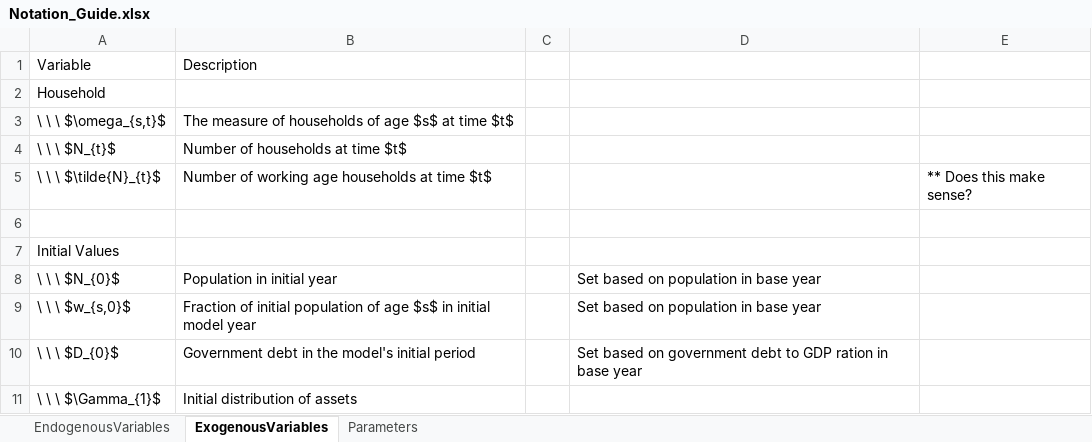
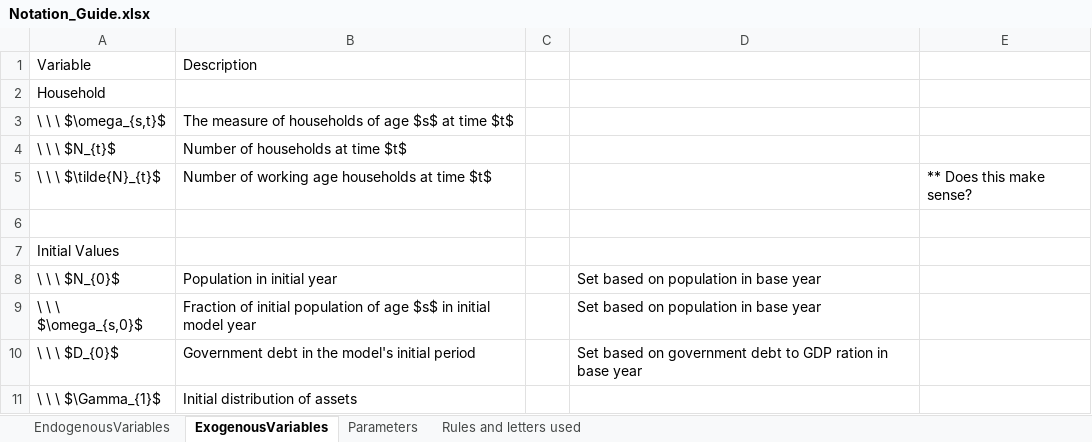
Before and after one commit to PSLmodels/OG-Core, an Excel workbook: Model Writeup/Notation_Guide.xlsx, sheet ExogenousVariables, drawn as a sheet; values as stored, in another font and other column widths than the file's, no borders; the diff names each change by its address in the sheet, - before the commit and + after, or states it on an @@ line.

```diff
--- a/Model Writeup/Notation_Guide.xlsx (sheet ExogenousVariables)
+++ b/Model Writeup/Notation_Guide.xlsx (sheet ExogenousVariables)
+sheet tab: Rules and letters used
-A9: \ \ \ $w_{s,0}$
+A9: \ \ \ $\omega_{s,0}$
```
Also changed, not shown: sheet Parameters, 7 other files.
